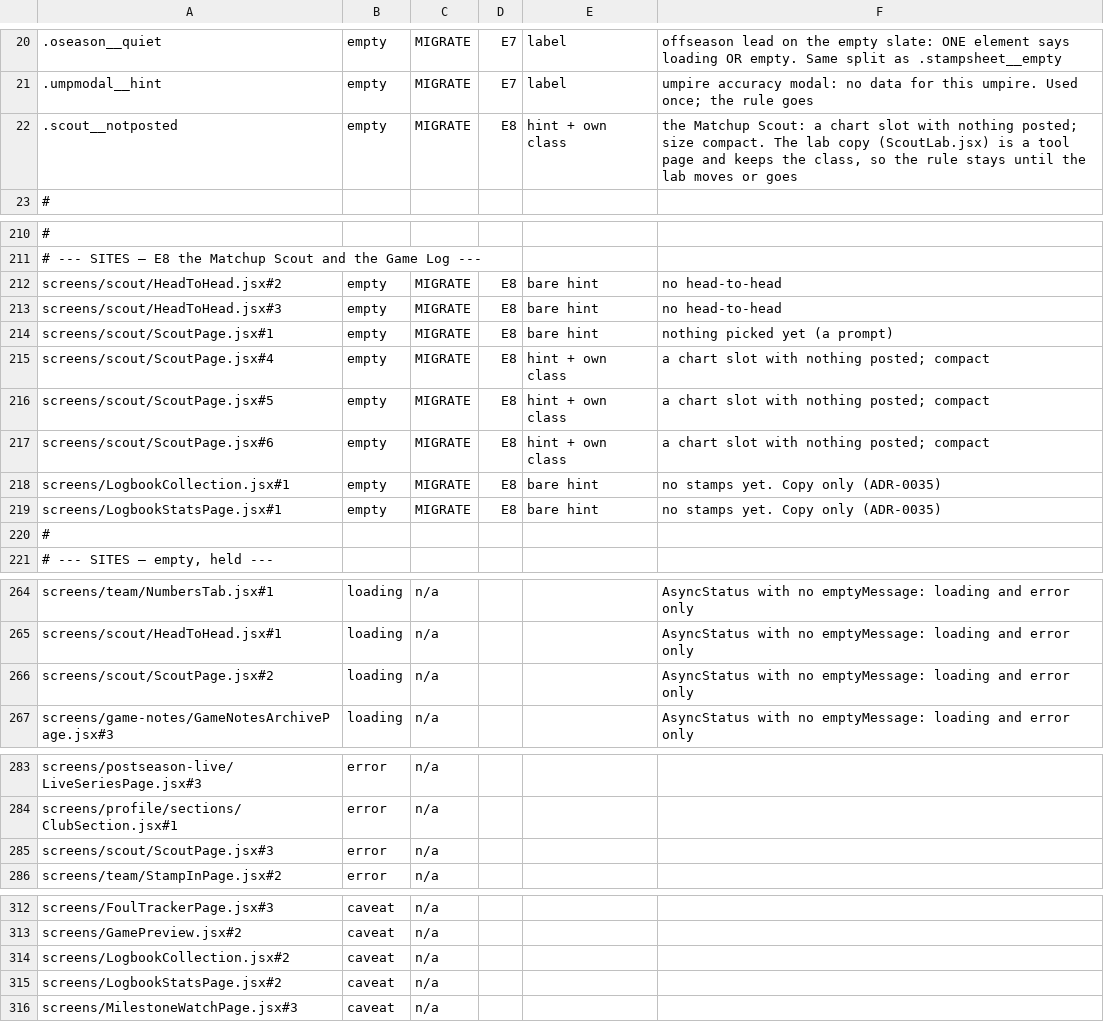
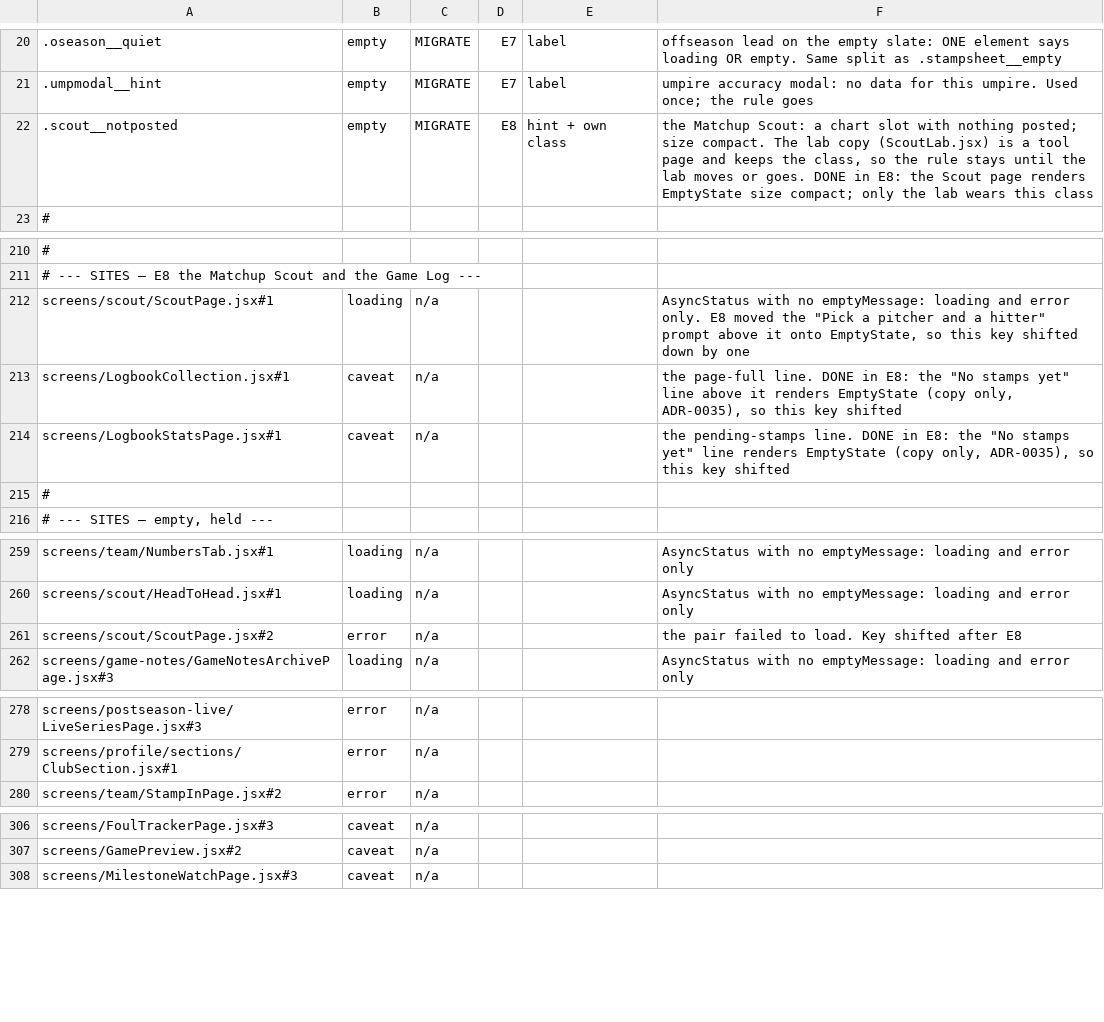
Before and after one commit to gzilavyss2025/bbsbh, a TSV file: .scratch/design-system/empty-state-collapse/overrides.tsv, drawn as a sheet; only a part is shown, gaps mark what is left out; removed rows and columns are numbered as before the commit, all else as after; the diff names each change by its address in the sheet, - before the commit and + after, or states it on an @@ line.

```diff
--- a/.scratch/design-system/empty-state-collapse/overrides.tsv
+++ b/.scratch/design-system/empty-state-collapse/overrides.tsv
-F22: …moves or goes
+F22: …moves or goes. DONE in E8: the Scout page renders EmptyState size compact; only the lab wears this class
-row 212: screens/scout/HeadToHead.jsx#2 | empty | MIGRATE | E8 | bare hint | no head-to-head
-row 213: screens/scout/HeadToHead.jsx#3 | empty | MIGRATE | E8 | bare hint | no head-to-head
-row 214: screens/scout/ScoutPage.jsx#1 | empty | MIGRATE | E8 | bare hint | nothing picked yet (a prompt)
-row 215: screens/scout/ScoutPage.jsx#4 | empty | MIGRATE | E8 | hint + own class | a chart slot with nothing posted; compact
-row 216: screens/scout/ScoutPage.jsx#5 | empty | MIGRATE | E8 | hint + own class | a chart slot with nothing posted; compact
-row 217: screens/scout/ScoutPage.jsx#6 | empty | MIGRATE | E8 | hint + own class | a chart slot with nothing posted; compact
-row 218: screens/LogbookCollection.jsx#1 | empty | MIGRATE | E8 | bare hint | no stamps yet. Copy only (ADR-0035)
-row 219: screens/LogbookStatsPage.jsx#1 | empty | MIGRATE | E8 | bare hint | no stamps yet. Copy only (ADR-0035)
+row 212: screens/scout/ScoutPage.jsx#1 | loading | n/a |  |  | AsyncStatus with no emptyMessage: loading and error only. E8 moved the "Pick a pitcher and a hitter" prompt above it onto EmptyState, so this key shifted down by one
+row 213: screens/LogbookCollection.jsx#1 | caveat | n/a |  |  | the page-full line. DONE in E8: the "No stamps yet" line above it renders EmptyState (copy only, ADR-0035), so this key shifted
+row 214: screens/LogbookStatsPage.jsx#1 | caveat | n/a |  |  | the pending-stamps line. DONE in E8: the "No stamps yet" line renders EmptyState (copy only, ADR-0035), so this key shifted
-B261: loading
+B261: error
-F261: AsyncStatus with no emptyMessage: loading and error only
+F261: the pair failed to load. Key shifted after E8
-row 285: screens/scout/ScoutPage.jsx#3 | error | n/a
-row 314: screens/LogbookCollection.jsx#2 | caveat | n/a
-row 315: screens/LogbookStatsPage.jsx#2 | caveat | n/a
```
Also changed, not shown: 5 other files.
